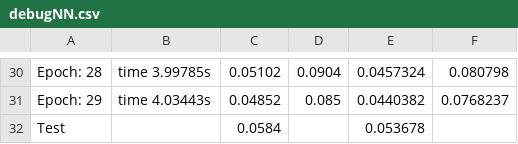
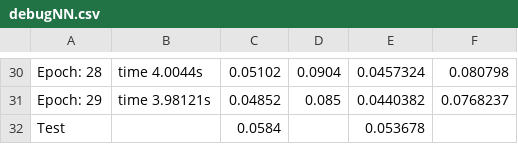
Before and after one commit to tkhubert/NeuralNetworks, a CSV file: MNist/debugNN.csv, drawn as a sheet; only a part is shown, gaps mark what is left out; the diff covers the shown part only; the diff names each change by its address in the sheet, - before the commit and + after, or states it on an @@ line.

```diff
--- a/MNist/debugNN.csv
+++ b/MNist/debugNN.csv
-B30: time 3.99785s
+B30: time 4.0044s
-B31: time 4.03443s
+B31: time 3.98121s
```
Also changed, not shown: 28 edited cells elsewhere in this file, 3 other files.
